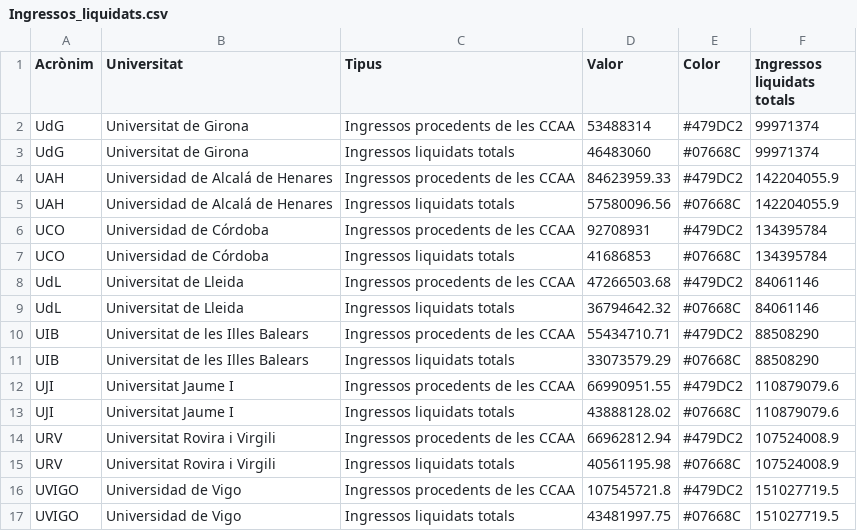
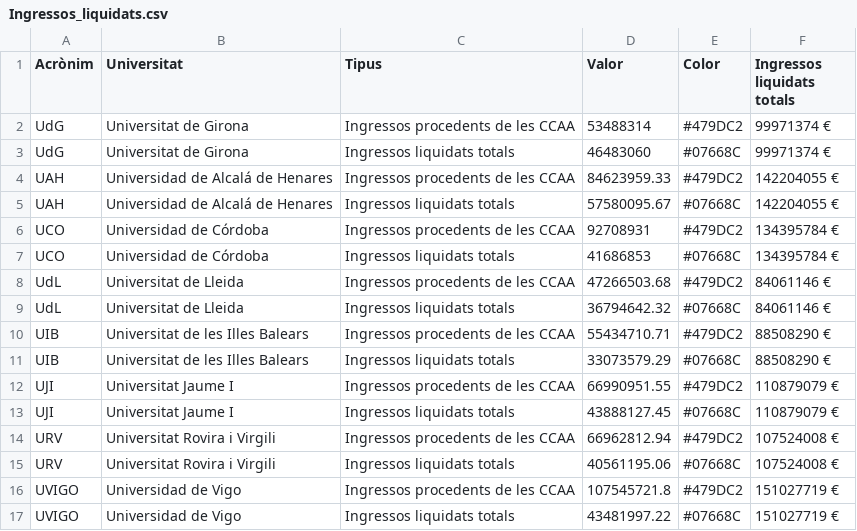
Before and after one commit to pauturvalles/universitatdegirona, a CSV file: csv/Ingressos_liquidats.csv, drawn as a sheet; the diff names each change by its address in the sheet, - before the commit and + after, or states it on an @@ line.

Commit message:
Add files via upload

```diff
--- a/csv/Ingressos_liquidats.csv
+++ b/csv/Ingressos_liquidats.csv
-F2:F3 (Ingressos liquidats totals): 99971374
+F2:F3 (Ingressos liquidats totals): 99971374 €
-F4:F5 (Ingressos liquidats totals): 142204055.9
+F4:F5 (Ingressos liquidats totals): 142204055 €
-D5 (Valor): 57580096.56
+D5 (Valor): 57580095.67
-F6:F7 (Ingressos liquidats totals): 134395784
+F6:F7 (Ingressos liquidats totals): 134395784 €
-F8:F9 (Ingressos liquidats totals): 84061146
+F8:F9 (Ingressos liquidats totals): 84061146 €
-F10:F11 (Ingressos liquidats totals): 88508290
+F10:F11 (Ingressos liquidats totals): 88508290 €
-F12:F13 (Ingressos liquidats totals): 110879079.6
+F12:F13 (Ingressos liquidats totals): 110879079 €
-D13 (Valor): 43888128.02
+D13 (Valor): 43888127.45
-F14:F15 (Ingressos liquidats totals): 107524008.9
+F14:F15 (Ingressos liquidats totals): 107524008 €
-D15 (Valor): 40561195.98
+D15 (Valor): 40561195.06
-F16:F17 (Ingressos liquidats totals): 151027719.5
+F16:F17 (Ingressos liquidats totals): 151027719 €
-D17 (Valor): 43481997.75
+D17 (Valor): 43481997.22
```
